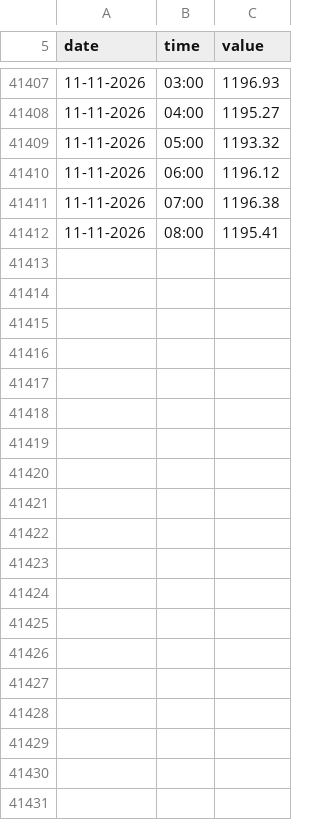
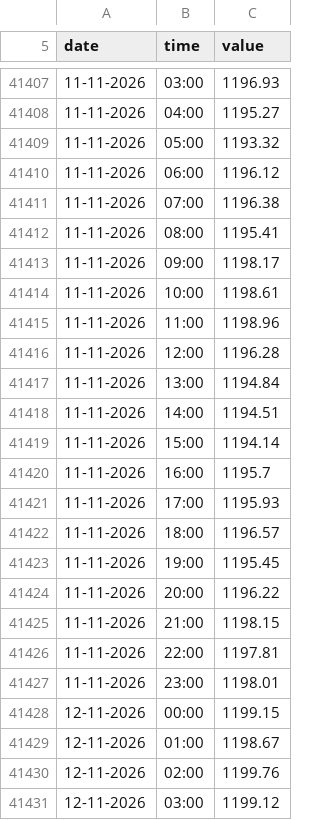
Before and after one commit to manjithahhu20/Groundwater-data-archive-sri-lanka, a CSV file: data/PUT-MON-030 - 635-2 - Rahalmaduwa - Eluwankulama.csv, drawn as a sheet; only a part is shown, gaps mark what is left out; the diff covers the shown part only.

```diff
--- a/data/PUT-MON-030 - 635-2 - Rahalmaduwa - Eluwankulama.csv
+++ b/data/PUT-MON-030 - 635-2 - Rahalmaduwa - Eluwankulama.csv
@@ -41412 +41412,20 @@ date,time,value
 11-11-2026,08:00,1195.41
+11-11-2026,09:00,1198.17
+11-11-2026,10:00,1198.61
+11-11-2026,11:00,1198.96
+11-11-2026,12:00,1196.28
+11-11-2026,13:00,1194.84
+11-11-2026,14:00,1194.51
+11-11-2026,15:00,1194.14
+11-11-2026,16:00,1195.7
+11-11-2026,17:00,1195.93
+11-11-2026,18:00,1196.57
+11-11-2026,19:00,1195.45
+11-11-2026,20:00,1196.22
+11-11-2026,21:00,1198.15
+11-11-2026,22:00,1197.81
+11-11-2026,23:00,1198.01
+12-11-2026,00:00,1199.15
+12-11-2026,01:00,1198.67
+12-11-2026,02:00,1199.76
+12-11-2026,03:00,1199.12
```
Also changed, not shown: 31 added rows and 1 edited cell elsewhere in this file, data/JAF-MON-056 - Chunnali West.csv, data/MAL-MON-009 - Keerakkulama Dumping site - Nuwaragampalatha East.csv, 56 other files.
